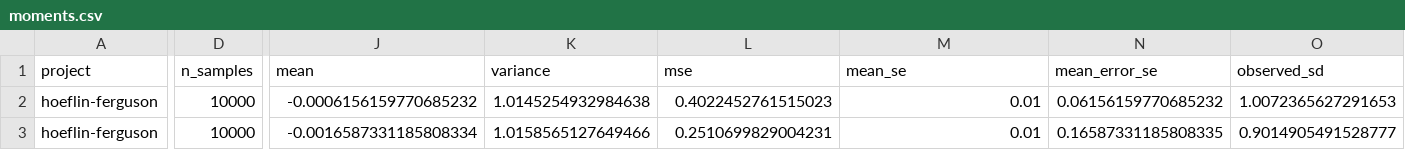
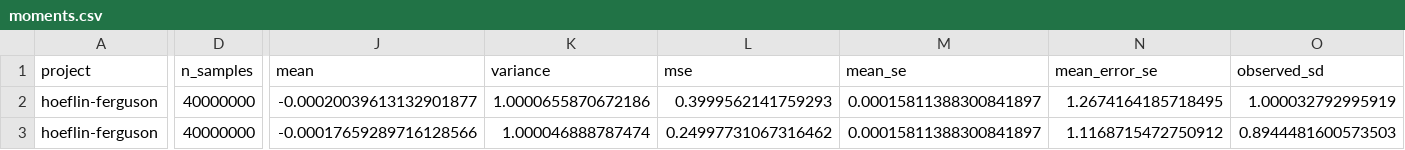
Before and after one commit to AndersH3/composite_iq_checked_claims, a CSV file: analyses/hoeflin-ferguson/simulation-data/moments.csv, drawn as a sheet; only a part is shown, gaps mark what is left out; the diff covers the shown part only; the diff names each change by its address in the sheet, - before the commit and + after, or states it on an @@ line.

```diff
--- a/analyses/hoeflin-ferguson/simulation-data/moments.csv
+++ b/analyses/hoeflin-ferguson/simulation-data/moments.csv
-D2:D3 (n_samples): 10000
+D2:D3 (n_samples): 40000000
-J2 (mean): -0.0006156159770685232
+J2 (mean): -0.00020039613132901877
-K2 (variance): 1.0145254932984638
+K2 (variance): 1.0000655870672186
-L2 (mse): 0.4022452761515023
+L2 (mse): 0.3999562141759293
-M2:M3 (mean_se): 0.01
+M2:M3 (mean_se): 0.00015811388300841897
-N2 (mean_error_se): 0.06156159770685232
+N2 (mean_error_se): 1.2674164185718495
-O2 (observed_sd): 1.0072365627291653
+O2 (observed_sd): 1.000032792995919
-J3 (mean): -0.0016587331185808334
+J3 (mean): -0.00017659289716128566
-K3 (variance): 1.0158565127649466
+K3 (variance): 1.000046888787474
-L3 (mse): 0.2510699829004231
+L3 (mse): 0.24997731067316462
-N3 (mean_error_se): 0.16587331185808335
+N3 (mean_error_se): 1.1168715472750912
-O3 (observed_sd): 0.9014905491528777
+O3 (observed_sd): 0.8944481600573503
```
Also changed, not shown: 146 edited cells elsewhere in this file, analyses/hoeflin-ferguson/simulation-data/tails.csv, analyses/sequential-conditional-means/simulation-data/conditional-r1.csv, 45 other files.
